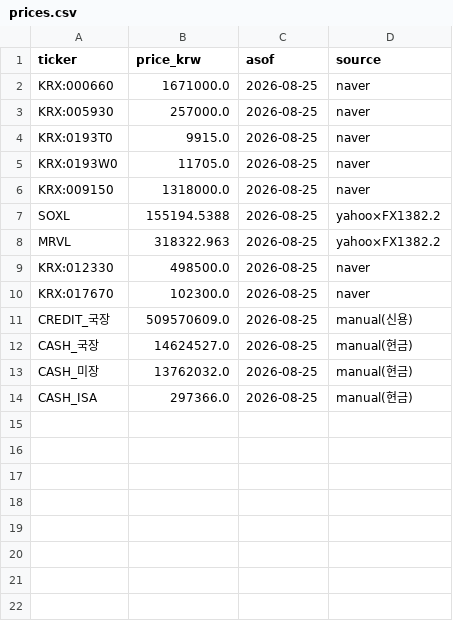
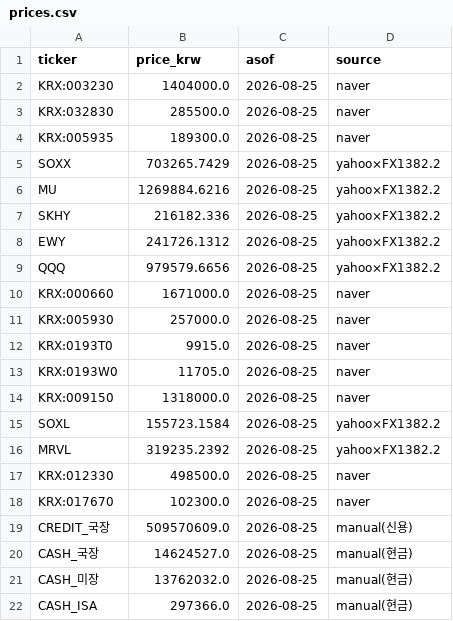
Before and after one commit to andynet2014-sudo/Github-Repository-1, a CSV file: mtm-dashboard/data/prices.csv, drawn as a sheet.

```diff
--- a/mtm-dashboard/data/prices.csv
+++ b/mtm-dashboard/data/prices.csv
@@ -1,2 +1,10 @@
 ticker,price_krw,asof,source
+KRX:003230,1404000.0,2026-08-25,naver
+KRX:032830,285500.0,2026-08-25,naver
+KRX:005935,189300.0,2026-08-25,naver
+SOXX,703265.7429,2026-08-25,yahoo×FX1382.2
+MU,1269884.6216,2026-08-25,yahoo×FX1382.2
+SKHY,216182.336,2026-08-25,yahoo×FX1382.2
+EWY,241726.1312,2026-08-25,yahoo×FX1382.2
+QQQ,979579.6656,2026-08-25,yahoo×FX1382.2
 KRX:000660,1671000.0,2026-08-25,naver
@@ -6,4 +14,4 @@ KRX:0193W0,11705.0,2026-08-25,naver
 KRX:009150,1318000.0,2026-08-25,naver
-SOXL,155194.5388,2026-08-25,yahoo×FX1382.2
-MRVL,318322.963,2026-08-25,yahoo×FX1382.2
+SOXL,155723.1584,2026-08-25,yahoo×FX1382.2
+MRVL,319235.2392,2026-08-25,yahoo×FX1382.2
 KRX:012330,498500.0,2026-08-25,naver
```
Also changed, not shown: mtm-dashboard/data/daily.csv, mtm-dashboard/data/positions.csv, 3 other files.
